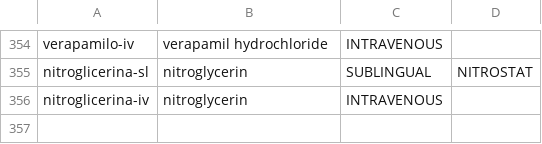
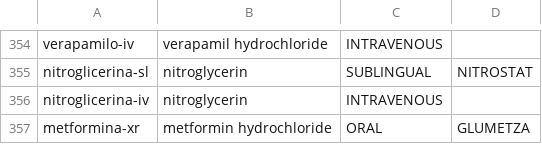
Before and after one commit to medenresumen-netizen/Medicina-en-resumen, a TSV file: lista.tsv, drawn as a sheet; only a part is shown, gaps mark what is left out; the diff names each change by its address in the sheet, - before the commit and + after, or states it on an @@ line.

```diff
--- a/lista.tsv
+++ b/lista.tsv
+row 357: metformina-xr | metformin hydrochloride | ORAL | GLUMETZA
```
Also changed, not shown: 1 other file.
